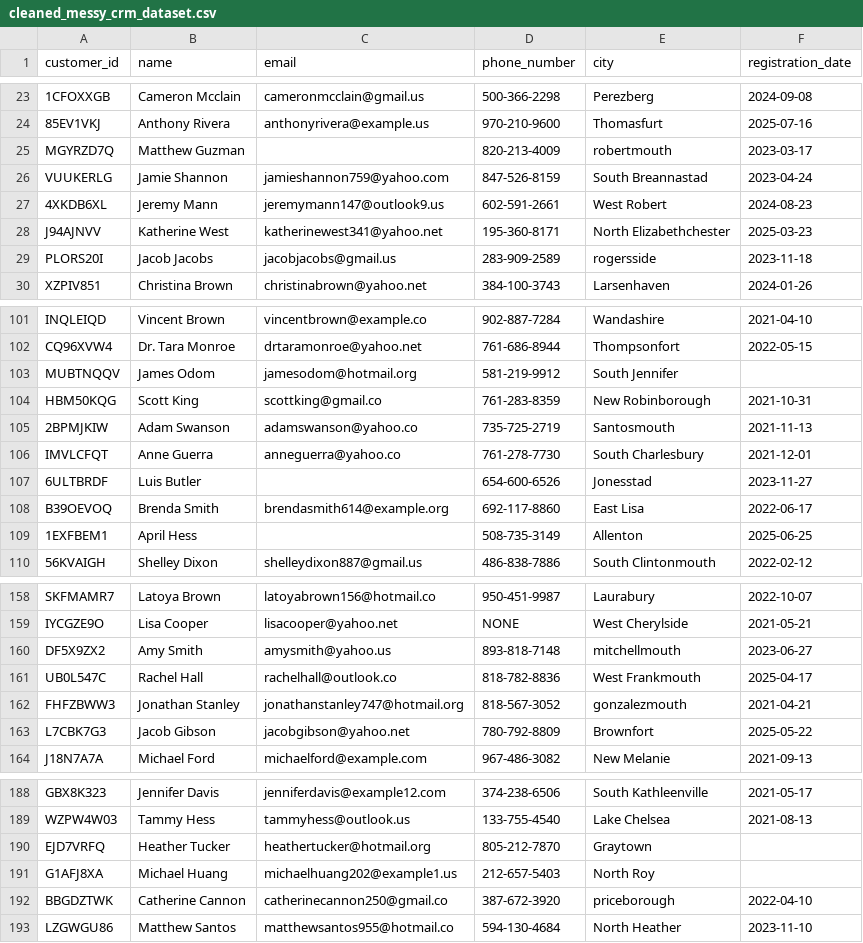
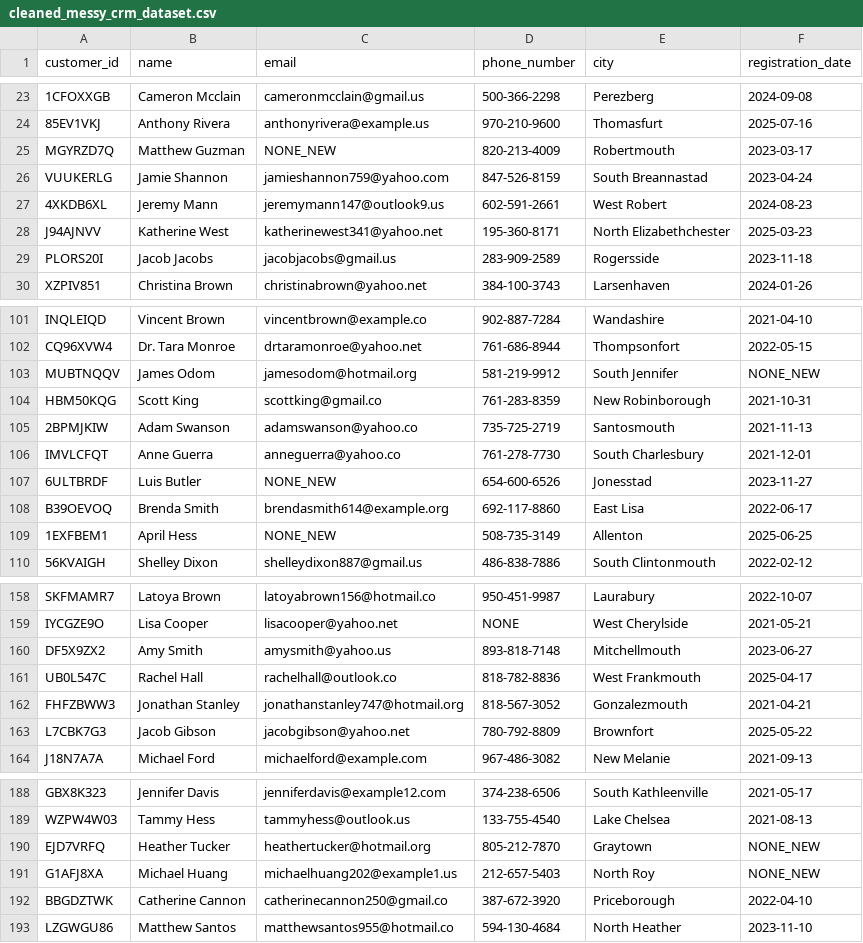
Before and after one commit to colinrodney/data_cleanser, a CSV file: automated_data_cleaner/cleaned_data/cleaned_messy_crm_dataset.csv, drawn as a sheet; only a part is shown, gaps mark what is left out; the diff covers the shown part only; the diff names each change by its address in the sheet, - before the commit and + after, or states it on an @@ line.

```diff
--- a/automated_data_cleaner/cleaned_data/cleaned_messy_crm_dataset.csv
+++ b/automated_data_cleaner/cleaned_data/cleaned_messy_crm_dataset.csv
-C25 (email): (empty)
+C25 (email): NONE_NEW
-E25 (city): robertmouth
+E25 (city): Robertmouth
-E29 (city): rogersside
+E29 (city): Rogersside
-F103 (registration_date): (empty)
+F103 (registration_date): NONE_NEW
-C107 (email): (empty)
+C107 (email): NONE_NEW
-C109 (email): (empty)
+C109 (email): NONE_NEW
-E160 (city): mitchellmouth
+E160 (city): Mitchellmouth
-E162 (city): gonzalezmouth
+E162 (city): Gonzalezmouth
-F190:F191 (registration_date): (empty)
+F190:F191 (registration_date): NONE_NEW
-E192 (city): priceborough
+E192 (city): Priceborough
```
Also changed, not shown: 59 edited cells elsewhere in this file, 1 other file.
